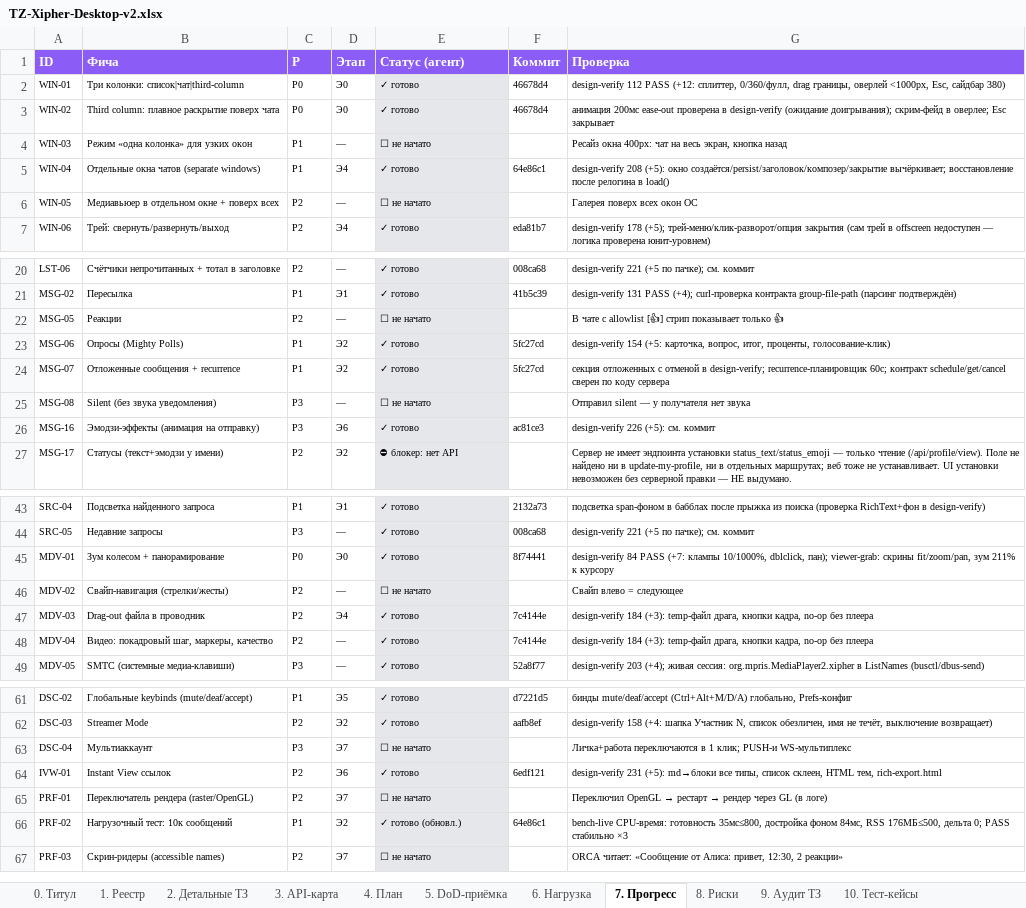
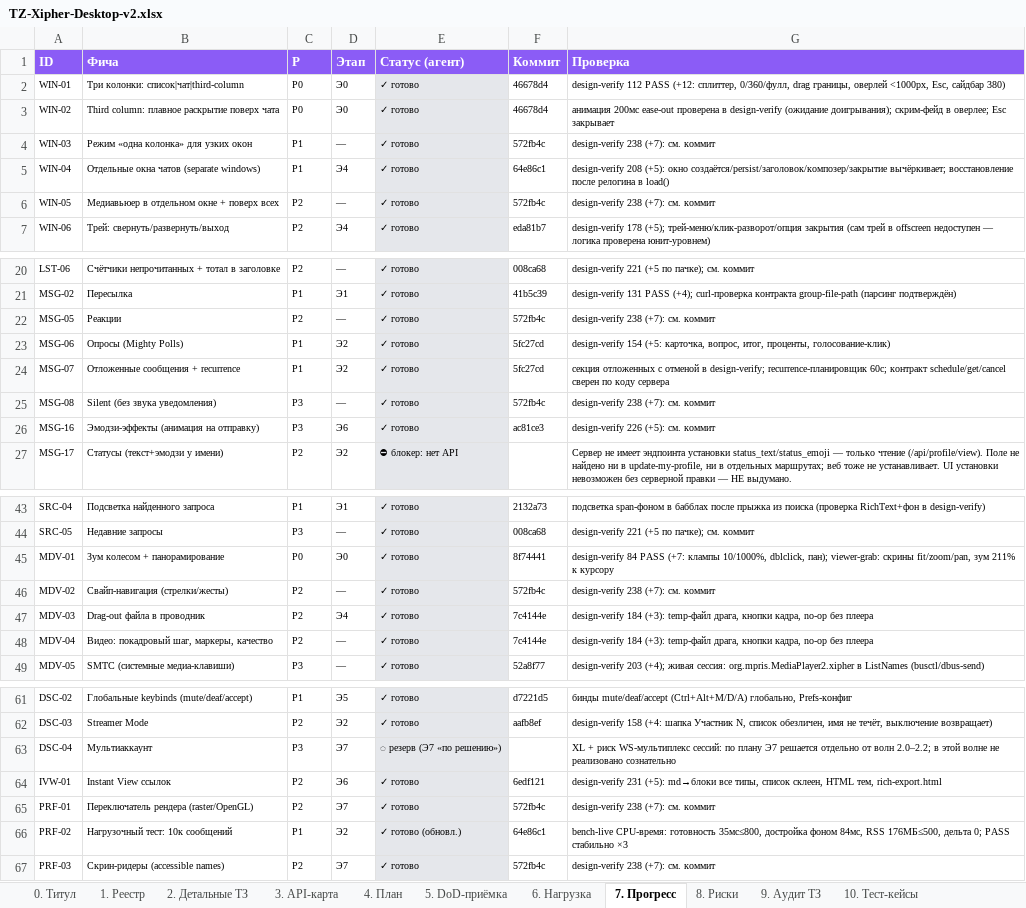
Before and after one commit to XipherProduct/Xipher-Desctop, an Excel workbook: docs/TZ-Xipher-Desktop-v2.xlsx, sheet 7. Прогресс, drawn as a sheet; only a part is shown, gaps mark what is left out; values as stored, in another font and other column widths than the file's, no borders; the diff names each change by its address in the sheet, - before the commit and + after, or states it on an @@ line.

Commit message:
docs(ТЗ): финал — 63/66 фич ✓, 2 блокера без серверного API, 1 резерв Э7
design-verify 77 → 238 PASS (exit 0), ASAN ×3 чист, bench-live PASS.
Незакрытое только серверно-блокируемое: MSG-17 (нет API установки
статуса), CAL-01 (нет API оценки звонка; панель есть, локально), и
DSC-04 мультиаккаунт — Э7-резерв «по решению» (XL, WS-мультиплекс).

```diff
--- a/docs/TZ-Xipher-Desktop-v2.xlsx (sheet 7. Прогресс)
+++ b/docs/TZ-Xipher-Desktop-v2.xlsx (sheet 7. Прогресс)
-E4 (Статус (агент)): ☐ не начато
+E4 (Статус (агент)): ✓ готово
-F4 (Коммит): (empty)
+F4 (Коммит): 572fb4c
-G4 (Проверка): Ресайз окна 400px: чат на весь экран, кнопка назад
+G4 (Проверка): design-verify 238 (+7): см. коммит
-E6 (Статус (агент)): ☐ не начато
+E6 (Статус (агент)): ✓ готово
-F6 (Коммит): (empty)
+F6 (Коммит): 572fb4c
-G6 (Проверка): Галерея поверх всех окон ОС
+G6 (Проверка): design-verify 238 (+7): см. коммит
-E22 (Статус (агент)): ☐ не начато
+E22 (Статус (агент)): ✓ готово
-F22 (Коммит): (empty)
+F22 (Коммит): 572fb4c
-G22 (Проверка): В чате с allowlist [👍] стрип показывает только 👍
+G22 (Проверка): design-verify 238 (+7): см. коммит
-E25 (Статус (агент)): ☐ не начато
+E25 (Статус (агент)): ✓ готово
-F25 (Коммит): (empty)
+F25 (Коммит): 572fb4c
-G25 (Проверка): Отправил silent — у получателя нет звука
+G25 (Проверка): design-verify 238 (+7): см. коммит
-E46 (Статус (агент)): ☐ не начато
+E46 (Статус (агент)): ✓ готово
-F46 (Коммит): (empty)
+F46 (Коммит): 572fb4c
-G46 (Проверка): Свайп влево = следующее
+G46 (Проверка): design-verify 238 (+7): см. коммит
-E63 (Статус (агент)): ☐ не начато
+E63 (Статус (агент)): ◌ резерв (Э7 «по решению»)
-G63 (Проверка): Личка+работа переключаются в 1 клик; PUSH-и WS-мультиплекс
+G63 (Проверка): XL + риск WS-мультиплекс сессий: по плану Э7 решается отдельно от волн 2.0–2.2; в этой волне не реализовано сознательно
-E65 (Статус (агент)): ☐ не начато
+E65 (Статус (агент)): ✓ готово
-F65 (Коммит): (empty)
+F65 (Коммит): 572fb4c
@@ G65 (Проверка): Переключил OpenGL → рестарт → рендер через GL (в логе) → design-verify 238 (+7): см. коммит @@
-E67 (Статус (агент)): ☐ не начато
+E67 (Статус (агент)): ✓ готово
-F67 (Коммит): (empty)
+F67 (Коммит): 572fb4c
-G67 (Проверка): ORCA читает: «Сообщение от Алиса: привет, 12:30, 2 реакции»
+G67 (Проверка): design-verify 238 (+7): см. коммит
```
